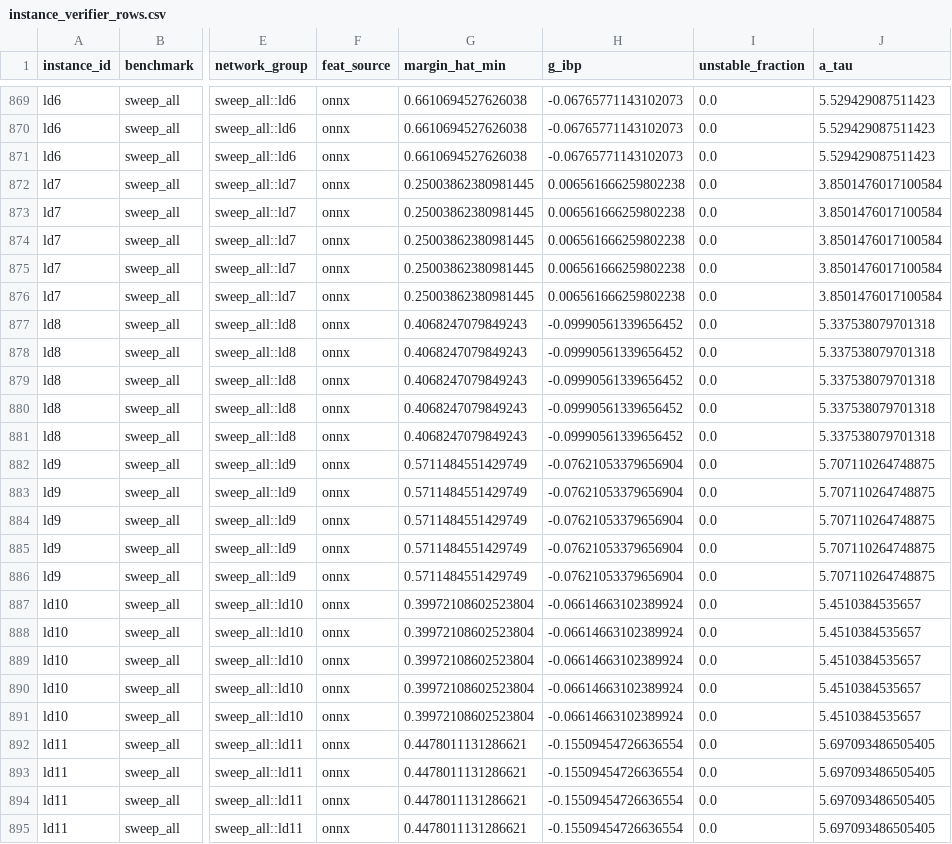
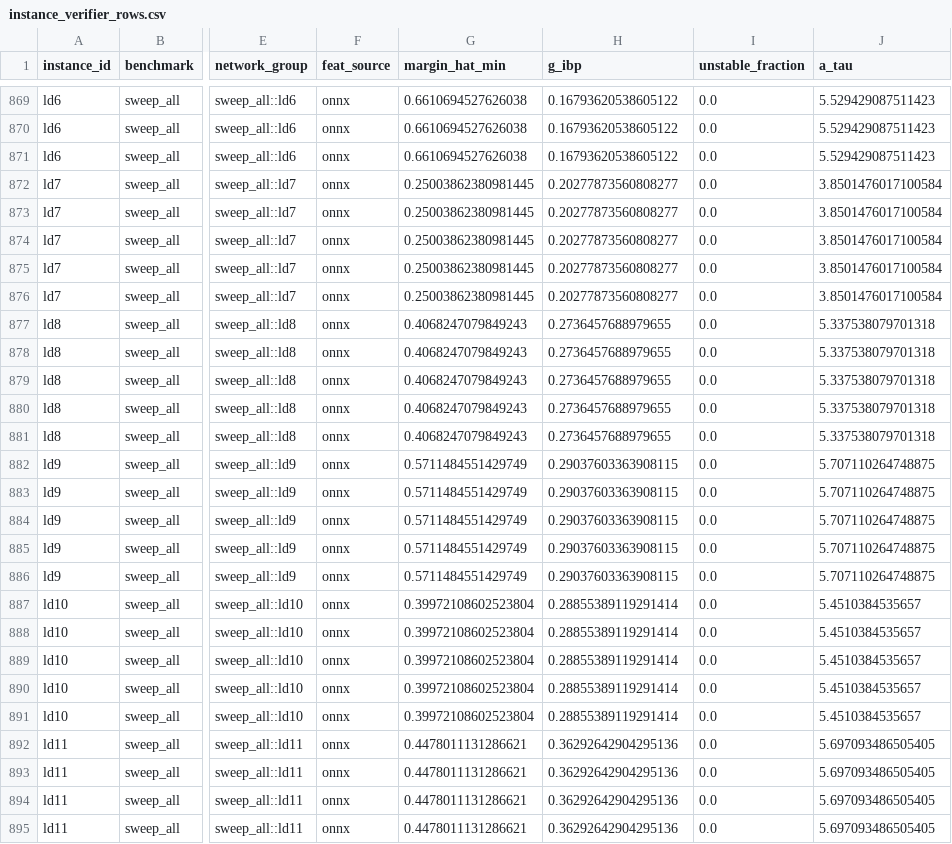
Before and after one commit to dtroxell19/VeriStressGT, a CSV file: experiments/predictive_modeling/data/processed/instance_verifier_rows.csv, drawn as a sheet; only a part is shown, gaps mark what is left out; the diff covers the shown part only; the diff names each change by its address in the sheet, - before the commit and + after, or states it on an @@ line.

```diff
--- a/experiments/predictive_modeling/data/processed/instance_verifier_rows.csv
+++ b/experiments/predictive_modeling/data/processed/instance_verifier_rows.csv
-H869:H871 (g_ibp): -0.06765771143102073
+H869:H871 (g_ibp): 0.16793620538605122
-H872:H876 (g_ibp): 0.006561666259802238
+H872:H876 (g_ibp): 0.20277873560808277
-H877:H881 (g_ibp): -0.09990561339656452
+H877:H881 (g_ibp): 0.2736457688979655
-H882:H886 (g_ibp): -0.07621053379656904
+H882:H886 (g_ibp): 0.29037603363908115
-H887:H891 (g_ibp): -0.06614663102389924
+H887:H891 (g_ibp): 0.28855389119291414
-H892:H895 (g_ibp): -0.15509454726636554
+H892:H895 (g_ibp): 0.36292642904295136
```
Also changed, not shown: 148 edited cells elsewhere in this file, experiments/predictive_modeling/results/actionable/delta_combined_neuralsat.csv, experiments/predictive_modeling/results/actionable/delta_synthetic_abcrown.csv, 50 other files.
